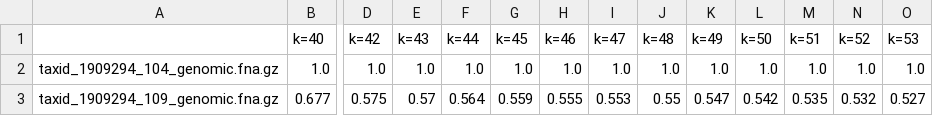
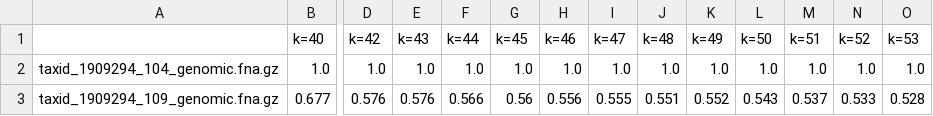
Before and after one commit to dkoslicki/CMash, a CSV file: dataForShaopeng/test_issue/out_40_61_1.csv, drawn as a sheet; only a part is shown, gaps mark what is left out; the diff covers the shown part only; the diff names each change by its address in the sheet, - before the commit and + after, or states it on an @@ line.

Commit message:
leaving it as pass for now in StreamingQuery... line 261-262. This appears to resolve the issue, but really need to think better about not adding *all the things* to the TST and BF. #2 #20 #19

```diff
--- a/dataForShaopeng/test_issue/out_40_61_1.csv
+++ b/dataForShaopeng/test_issue/out_40_61_1.csv
-D3 (k=42): 0.575
+D3 (k=42): 0.576
-E3 (k=43): 0.57
+E3 (k=43): 0.576
-F3 (k=44): 0.564
+F3 (k=44): 0.566
-G3 (k=45): 0.559
+G3 (k=45): 0.56
-H3 (k=46): 0.555
+H3 (k=46): 0.556
-I3 (k=47): 0.553
+I3 (k=47): 0.555
-J3 (k=48): 0.55
+J3 (k=48): 0.551
-K3 (k=49): 0.547
+K3 (k=49): 0.552
-L3 (k=50): 0.542
+L3 (k=50): 0.543
-M3 (k=51): 0.535
+M3 (k=51): 0.537
-N3 (k=52): 0.532
+N3 (k=52): 0.533
-O3 (k=53): 0.527
+O3 (k=53): 0.528
```
Also changed, not shown: 2 edited cells elsewhere in this file, dataForShaopeng/test_issue/out_50_61_1.csv, 3 other files.
